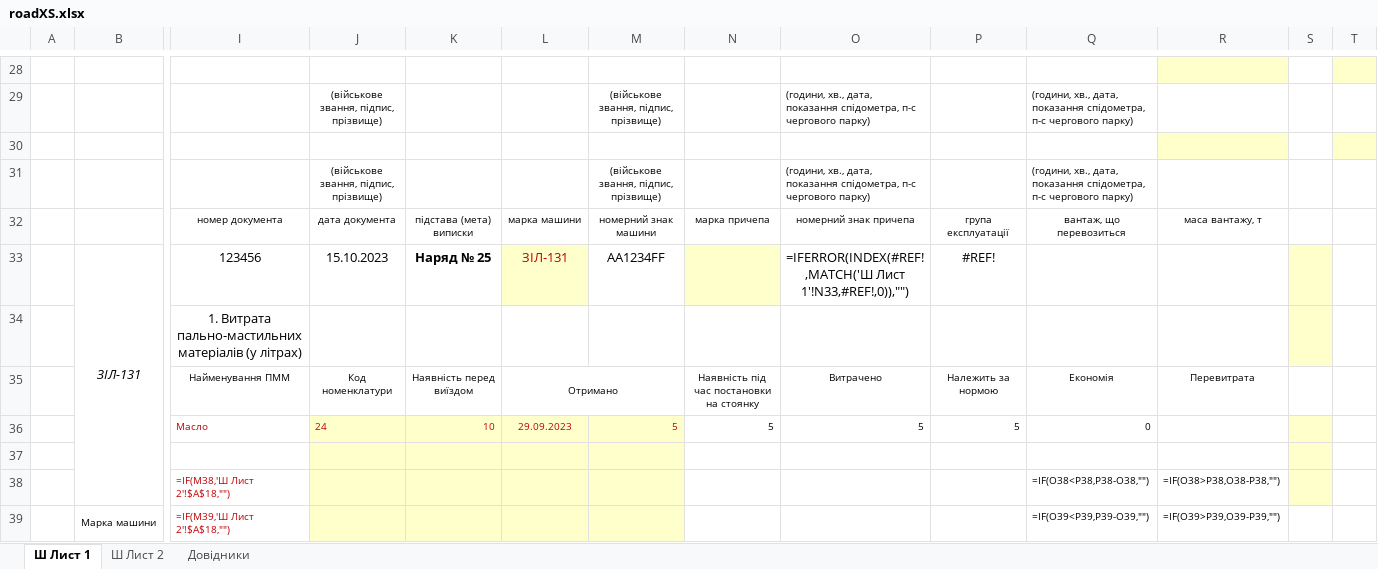
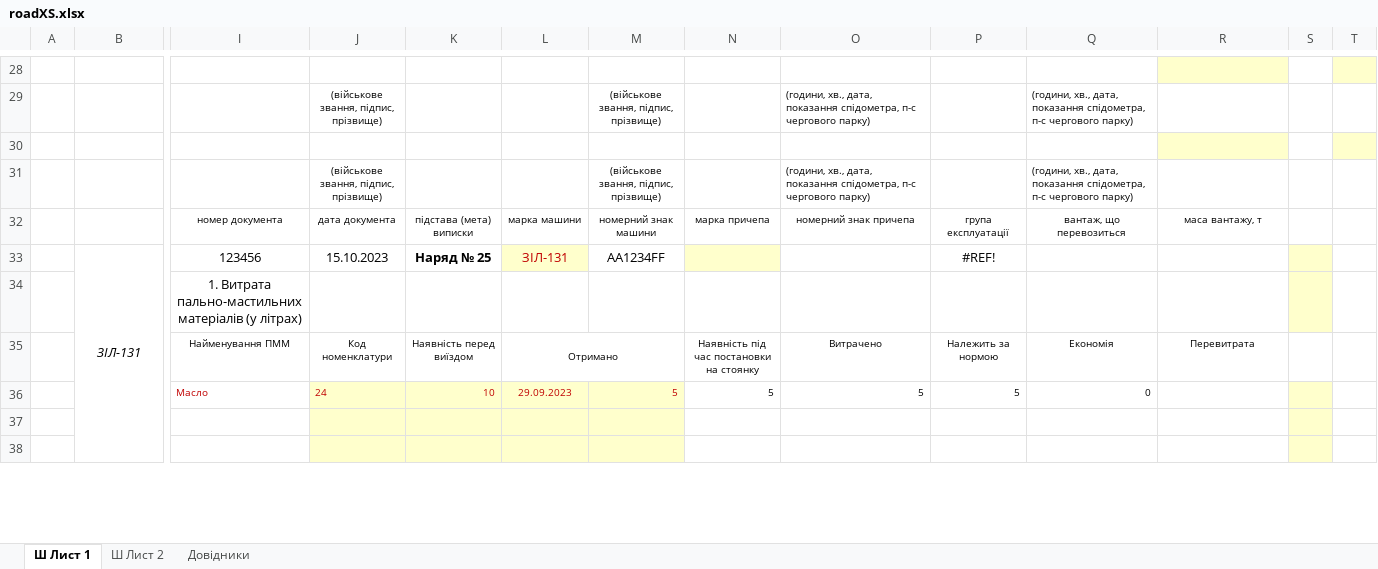
Before and after one commit to mikhail2574/project-road-map, an Excel workbook: src/backend/fileStorage/excel/roadXS.xlsx, sheet Ш Лист 1, drawn as a sheet; only a part is shown, gaps mark what is left out; values as stored, in another font and other column widths than the file's, no borders; formulas without a stored value are shown as written; conditional formats not drawn; removed rows and columns are numbered as before the commit, all else as after; rows hold the shown columns only; the diff covers the shown part only; the diff names each change by its address in the sheet, - before the commit and + after, or states it on an @@ line.

```diff
--- a/src/backend/fileStorage/excel/roadXS.xlsx (sheet Ш Лист 1)
+++ b/src/backend/fileStorage/excel/roadXS.xlsx (sheet Ш Лист 1)
-O33: =IFERROR(INDEX(#REF!,MATCH('Ш Лист 1'!N33,#REF!,0)),"")
+O33: (empty)
-row 38:  |  | =IF(M38,'Ш Лист 2'!$A$18,"") |  |  |  |  |  |  |  | =IF(O38<P38,P38-O38,"") | =IF(O38>P38,O38-P38,"")
+row 38: (empty)
-row 39:  | Марка машини | =IF(M39,'Ш Лист 2'!$A$18,"") |  |  |  |  |  |  |  | =IF(O39<P39,P39-O39,"") | =IF(O39>P39,O39-P39,"")
```
Also changed, not shown: 1 added row, 5 removed rows and 4 edited cells elsewhere in this sheet, sheet Довідники, sheet Ш Лист 2.
